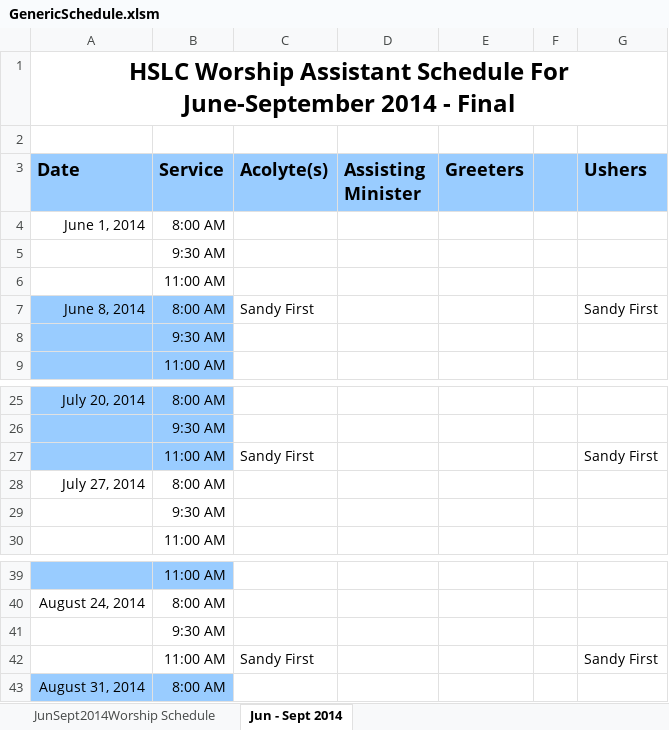
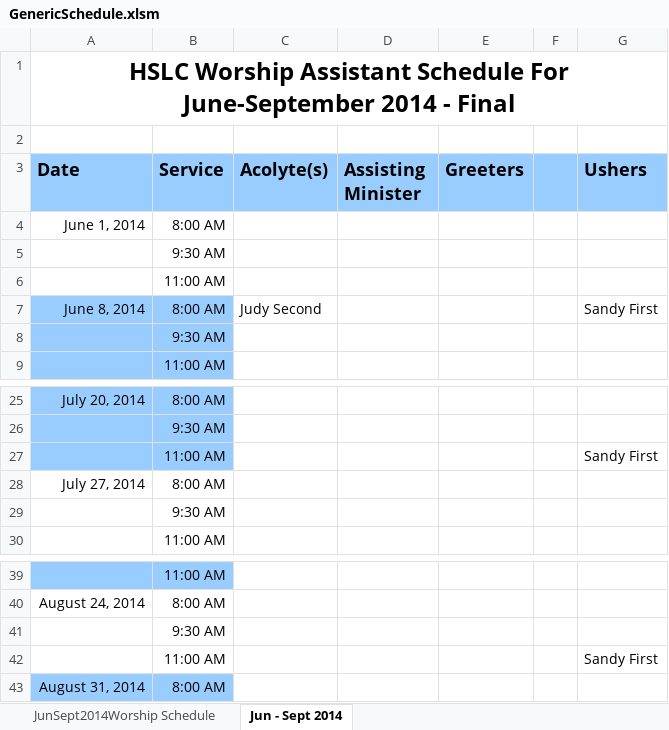
Before and after one commit to Dash-o-Salt/ChurchScheduler, an Excel workbook: GenericSchedule.xlsm, sheet Jun - Sept 2014, drawn as a sheet; only a part is shown, gaps mark what is left out; values as stored, in another font and other column widths than the file's, no borders; the diff names each change by its address in the sheet, - before the commit and + after, or states it on an @@ line.

```diff
--- a/GenericSchedule.xlsm (sheet Jun - Sept 2014)
+++ b/GenericSchedule.xlsm (sheet Jun - Sept 2014)
-C7 (Acolyte(s)): Sandy First
+C7 (Acolyte(s)): Judy Second
-C27 (Acolyte(s)): Sandy First
+C27 (Acolyte(s)): (empty)
-C42 (Acolyte(s)): Sandy First
+C42 (Acolyte(s)): (empty)
```
Also changed, not shown: sheet JunSept2014Worship Schedule, 6 other files.
